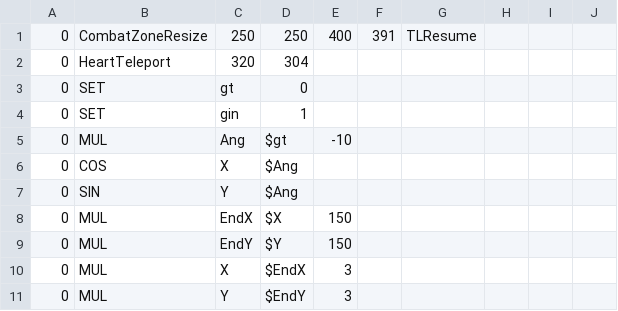
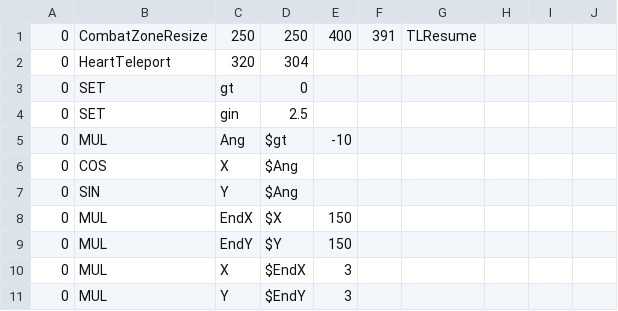
Before and after one commit to portalaura/sans, a CSV file: sans_platforms3.csv, drawn as a sheet; only a part is shown.

```diff
--- a/sans_platforms3.csv
+++ b/sans_platforms3.csv
@@ -3,3 +3,3 @@
 0,SET,gt,0,,,,,,
-0,SET,gin,1,,,,,,
+0,SET,gin,2.5,,,,,,
 0,MUL,Ang,$gt,-10,,,,,
```
Also changed, not shown: sans_multi1.csv, 3 other files.
